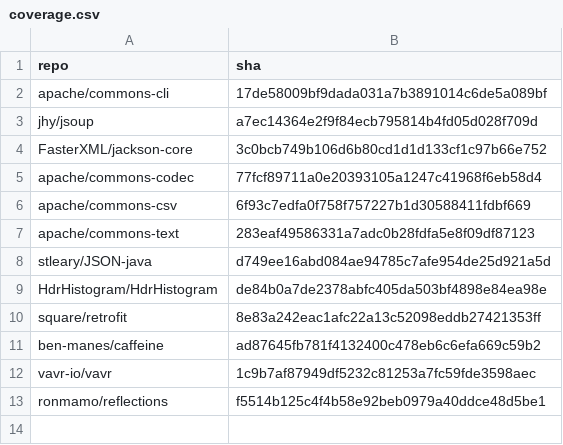
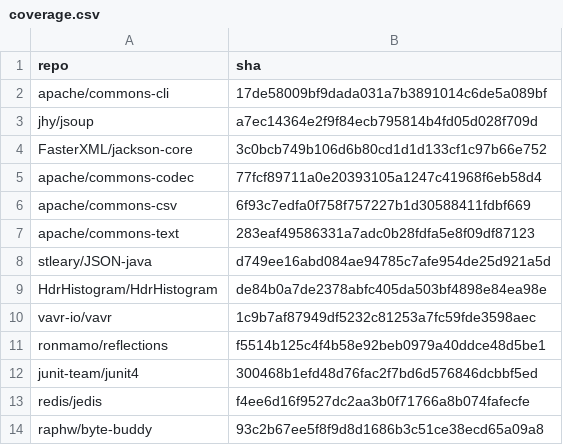
Before and after one commit to objectionary/hone-maven-plugin, a CSV file: .github/coverage.csv, drawn as a sheet; removed rows and columns are numbered as before the commit, all else as after; the diff names each change by its address in the sheet, - before the commit and + after, or states it on an @@ line.

Commit message:
Add new dependencies for testing and performance improvements.

```diff
--- a/.github/coverage.csv
+++ b/.github/coverage.csv
-row 10: square/retrofit | 8e83a242eac1afc22a13c52098eddb27421353ff
-row 11: ben-manes/caffeine | ad87645fb781f4132400c478eb6c6efa669c59b2
+row 12: junit-team/junit4 | 300468b1efd48d76fac2f7bd6d576846dcbbf5ed
+row 13: redis/jedis | f4ee6d16f9527dc2aa3b0f71766a8b074fafecfe
+row 14: raphw/byte-buddy | 93c2b67ee5f8f9d8d1686b3c51ce38ecd65a09a8
```
